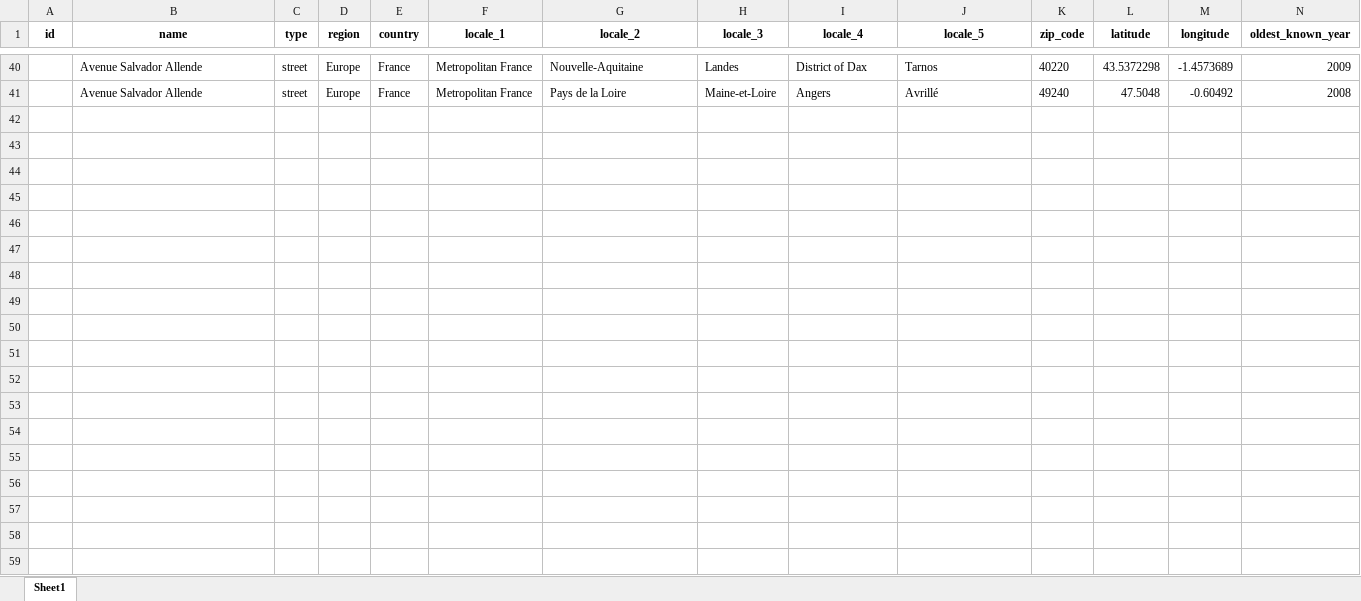
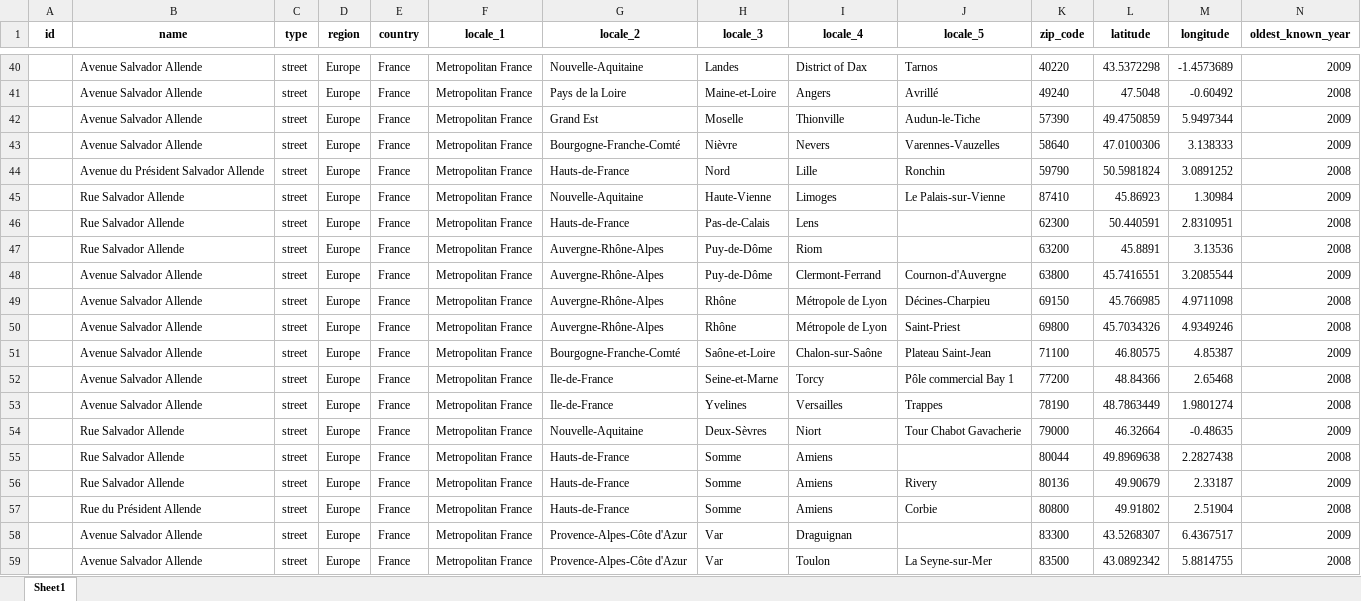
Before and after one commit to GoGroGlo/datasets-of-interest, an Excel workbook: a-place-for-salvador-allende/countries/France_all.xlsx, sheet Sheet1, drawn as a sheet; only a part is shown, gaps mark what is left out; values as stored, in another font and other column widths than the file's, no borders; conditional formats not drawn; rows hold the shown columns only; the diff covers the shown part only; the diff names each change by its address in the sheet, - before the commit and + after, or states it on an @@ line.

Commit message:
More FR data; fix allende_scraper_france_streets

```diff
--- a/a-place-for-salvador-allende/countries/France_all.xlsx (sheet Sheet1)
+++ b/a-place-for-salvador-allende/countries/France_all.xlsx (sheet Sheet1)
+row 42:  | Avenue Salvador Allende | street | Europe | France | Metropolitan France | Grand Est | Moselle | Thionville | Audun-le-Tiche | 57390 | 49.4750859 | 5.9497344 | 2009
+row 43:  | Avenue Salvador Allende | street | Europe | France | Metropolitan France | Bourgogne-Franche-Comté | Nièvre | Nevers | Varennes-Vauzelles | 58640 | 47.0100306 | 3.138333 | 2009
+row 44:  | Avenue du Président Salvador Allende | street | Europe | France | Metropolitan France | Hauts-de-France | Nord | Lille | Ronchin | 59790 | 50.5981824 | 3.0891252 | 2008
+row 45:  | Rue Salvador Allende | street | Europe | France | Metropolitan France | Nouvelle-Aquitaine | Haute-Vienne | Limoges | Le Palais-sur-Vienne | 87410 | 45.86923 | 1.30984 | 2009
+row 46:  | Rue Salvador Allende | street | Europe | France | Metropolitan France | Hauts-de-France | Pas-de-Calais | Lens |  | 62300 | 50.440591 | 2.8310951 | 2008
+row 47:  | Rue Salvador Allende | street | Europe | France | Metropolitan France | Auvergne-Rhône-Alpes | Puy-de-Dôme | Riom |  | 63200 | 45.8891 | 3.13536 | 2008
+row 48:  | Avenue Salvador Allende | street | Europe | France | Metropolitan France | Auvergne-Rhône-Alpes | Puy-de-Dôme | Clermont-Ferrand | Cournon-d'Auvergne | 63800 | 45.7416551 | 3.2085544 | 2009
+row 49:  | Avenue Salvador Allende | street | Europe | France | Metropolitan France | Auvergne-Rhône-Alpes | Rhône | Métropole de Lyon | Décines-Charpieu | 69150 | 45.766985 | 4.9711098 | 2008
+row 50:  | Avenue Salvador Allende | street | Europe | France | Metropolitan France | Auvergne-Rhône-Alpes | Rhône | Métropole de Lyon | Saint-Priest | 69800 | 45.7034326 | 4.9349246 | 2008
+row 51:  | Avenue Salvador Allende | street | Europe | France | Metropolitan France | Bourgogne-Franche-Comté | Saône-et-Loire | Chalon-sur-Saône | Plateau Saint-Jean | 71100 | 46.80575 | 4.85387 | 2009
+row 52:  | Avenue Salvador Allende | street | Europe | France | Metropolitan France | Ile-de-France | Seine-et-Marne | Torcy | Pôle commercial Bay 1 | 77200 | 48.84366 | 2.65468 | 2008
+row 53:  | Avenue Salvador Allende | street | Europe | France | Metropolitan France | Ile-de-France | Yvelines | Versailles | Trappes | 78190 | 48.7863449 | 1.9801274 | 2008
+row 54:  | Rue Salvador Allende | street | Europe | France | Metropolitan France | Nouvelle-Aquitaine | Deux-Sèvres | Niort | Tour Chabot Gavacherie | 79000 | 46.32664 | -0.48635 | 2009
+row 55:  | Rue Salvador Allende | street | Europe | France | Metropolitan France | Hauts-de-France | Somme | Amiens |  | 80044 | 49.8969638 | 2.2827438 | 2008
+row 56:  | Rue Salvador Allende | street | Europe | France | Metropolitan France | Hauts-de-France | Somme | Amiens | Rivery | 80136 | 49.90679 | 2.33187 | 2009
+row 57:  | Rue du Président Allende | street | Europe | France | Metropolitan France | Hauts-de-France | Somme | Amiens | Corbie | 80800 | 49.91802 | 2.51904 | 2008
+row 58:  | Avenue Salvador Allende | street | Europe | France | Metropolitan France | Provence-Alpes-Côte d'Azur | Var | Draguignan |  | 83300 | 43.5268307 | 6.4367517 | 2009
+row 59:  | Avenue Salvador Allende | street | Europe | France | Metropolitan France | Provence-Alpes-Côte d'Azur | Var | Toulon | La Seyne-sur-Mer | 83500 | 43.0892342 | 5.8814755 | 2008
```
Also changed, not shown: 26 added rows elsewhere in this sheet, 5 other files.
